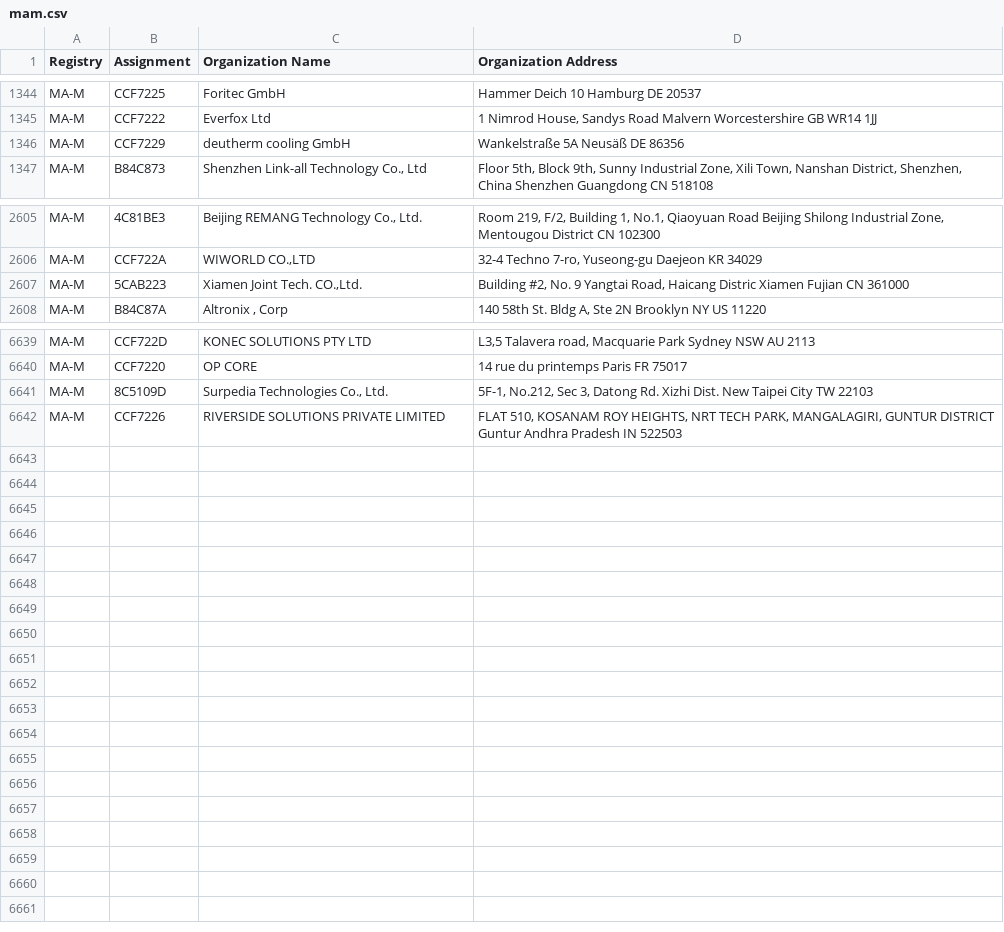
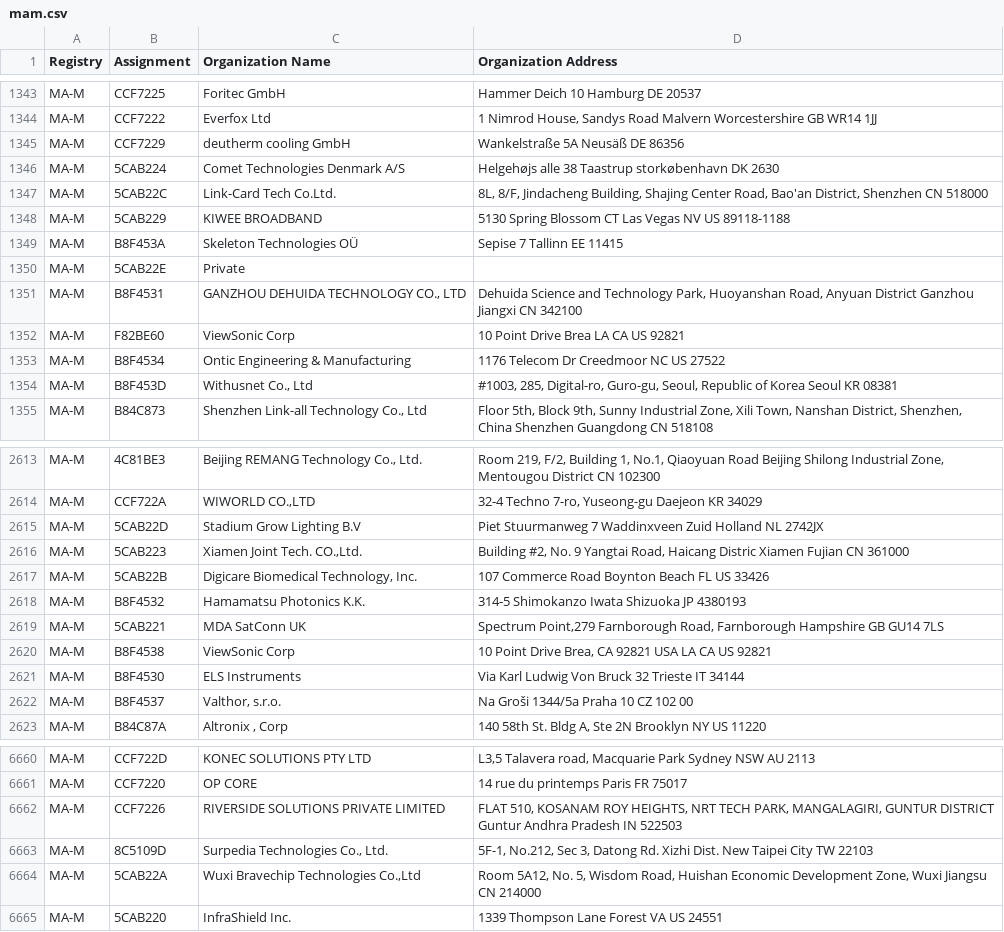
Before and after one commit to 59k-ai/cysec-scanner, a CSV file: data/oui/mam.csv, drawn as a sheet; only a part is shown, gaps mark what is left out; the diff covers the shown part only.

```diff
--- a/data/oui/mam.csv
+++ b/data/oui/mam.csv
@@ -1346,2 +1345,11 @@ MA-M,CCF7222,Everfox Ltd,"1 Nimrod House, Sandys Road Malvern Worcestershire GB
 MA-M,CCF7229,deutherm cooling GmbH,Wankelstraße 5A  Neusäß  DE 86356
+MA-M,5CAB224,Comet Technologies Denmark A/S,Helgehøjs alle 38 Taastrup storkøbenhavn DK 2630
+MA-M,5CAB22C,Link-Card Tech Co.Ltd.,"8L, 8/F, Jindacheng Building, Shajing Center Road, Bao'an District,  Shenzhen  CN 518000 "
+MA-M,5CAB229,KIWEE BROADBAND,5130 Spring Blossom CT  Las Vegas NV US 89118-1188
+MA-M,B8F453A,Skeleton Technologies OÜ,Sepise 7 Tallinn  EE 11415
+MA-M,5CAB22E,Private,
+MA-M,B8F4531,"GANZHOU DEHUIDA TECHNOLOGY CO., LTD","Dehuida Science and Technology Park, Huoyanshan Road, Anyuan District Ganzhou Jiangxi CN 342100 "
+MA-M,F82BE60,ViewSonic Corp,10 Point Drive Brea LA CA US 92821
+MA-M,B8F4534,Ontic Engineering & Manufacturing,1176 Telecom Dr Creedmoor NC US 27522
+MA-M,B8F453D,"Withusnet Co., Ltd","#1003, 285, Digital-ro, Guro-gu, Seoul, Republic of Korea Seoul  KR 08381 "
 MA-M,B84C873,"Shenzhen Link-all Technology Co., Ltd","Floor 5th, Block 9th, Sunny Industrial Zone, Xili Town, Nanshan District, Shenzhen, China  Shenzhen Guangdong CN 518108 "
@@ -2606,3 +2614,10 @@ MA-M,4C81BE3," Beijing REMANG Technology Co., Ltd.","Room 219, F/2, Building 1,
 MA-M,CCF722A,"WIWORLD CO.,LTD","32-4 Techno 7-ro, Yuseong-gu Daejeon  KR 34029 "
+MA-M,5CAB22D,Stadium Grow Lighting B.V,Piet Stuurmanweg 7 Waddinxveen Zuid Holland NL 2742JX
 MA-M,5CAB223,"Xiamen Joint Tech. CO.,Ltd.","Building #2, No. 9 Yangtai Road, Haicang Distric Xiamen Fujian CN 361000 "
+MA-M,5CAB22B,"Digicare Biomedical Technology, Inc.",107 Commerce Road Boynton Beach FL US 33426
+MA-M,B8F4532,Hamamatsu Photonics K.K.,314-5 Shimokanzo Iwata Shizuoka JP 4380193
+MA-M,5CAB221,MDA SatConn UK,"Spectrum Point,279 Farnborough Road,  Farnborough Hampshire GB GU14 7LS "
+MA-M,B8F4538,ViewSonic Corp,"10 Point Drive Brea, CA 92821 USA LA CA US 92821 "
+MA-M,B8F4530,ELS Instruments,Via Karl Ludwig Von Bruck 32 Trieste  IT 34144
+MA-M,B8F4537,"Valthor, s.r.o.",Na Groši 1344/5a Praha 10  CZ 102 00
 MA-M,B84C87A,"Altronix , Corp","140 58th St. Bldg A, Ste 2N Brooklyn NY US 11220 "
@@ -6640,3 +6661,5 @@ MA-M,CCF722D,KONEC SOLUTIONS PTY LTD,"L3,5 Talavera road, Macquarie Park Sydney
 MA-M,CCF7220,OP CORE,14 rue du printemps Paris  FR 75017
-MA-M,8C5109D,"Surpedia Technologies Co., Ltd.","5F-1, No.212, Sec 3, Datong Rd. Xizhi Dist. New Taipei City TW 22103 "
 MA-M,CCF7226,RIVERSIDE SOLUTIONS PRIVATE LIMITED,"FLAT 510, KOSANAM ROY HEIGHTS, NRT TECH PARK, MANGALAGIRI, GUNTUR DISTRICT Guntur Andhra Pradesh IN 522503  "
+MA-M,8C5109D,"Surpedia Technologies Co., Ltd.","5F-1, No.212, Sec 3, Datong Rd. Xizhi Dist. New Taipei City TW 22103 "
+MA-M,5CAB22A,"Wuxi Bravechip Technologies Co.,Ltd","Room 5A12, No. 5, Wisdom Road, Huishan Economic Development Zone, Wuxi Jiangsu CN 214000 "
+MA-M,5CAB220,InfraShield Inc.,1339 Thompson Lane Forest VA US 24551
```
Also changed, not shown: 7 added rows, 2 removed rows and 1 moved row elsewhere in this file, data/oui/oui36.csv, 2 other files.
